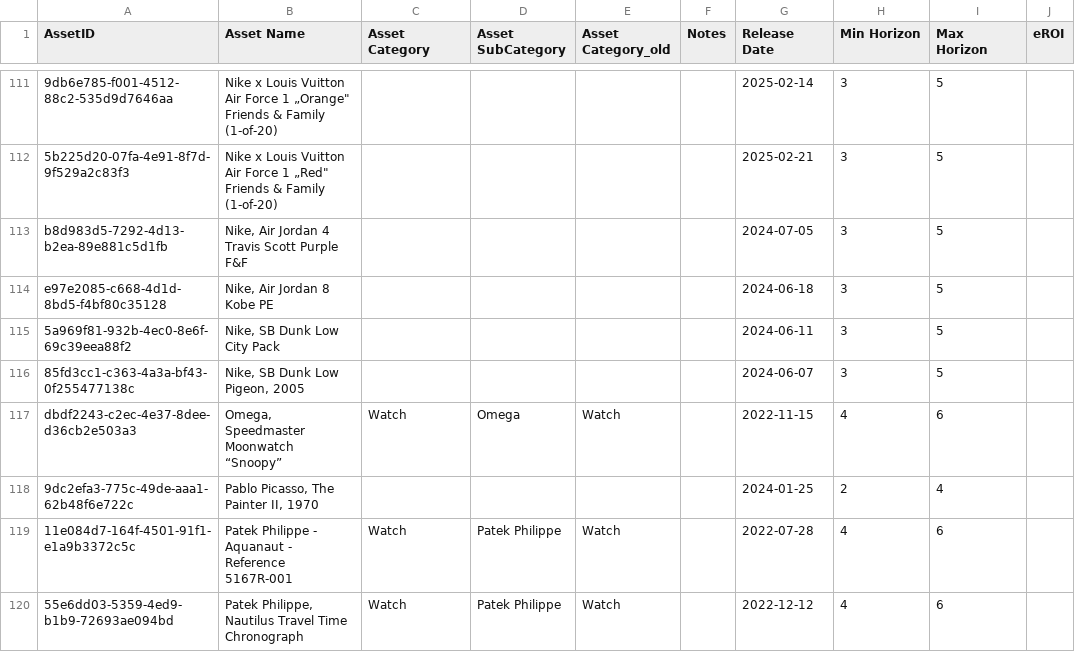
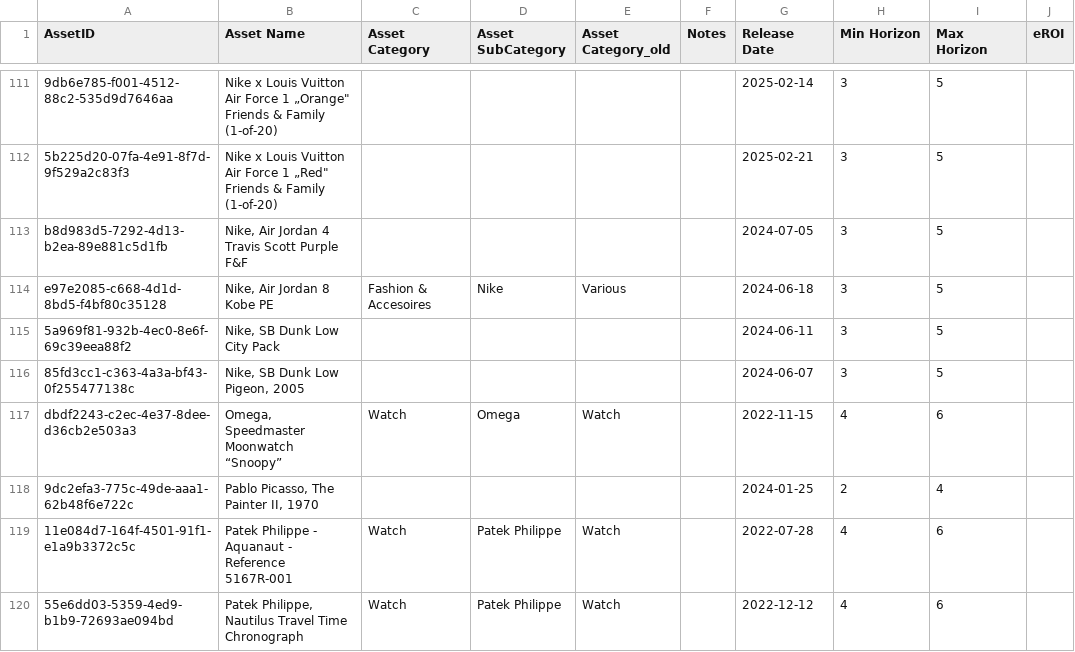
Before and after one commit to Munotstadt/splintdatacollector, a CSV file: data/stammdaten.csv, drawn as a sheet; only a part is shown, gaps mark what is left out; the diff names each change by its address in the sheet, - before the commit and + after, or states it on an @@ line.

Commit message:
Day1Profit-Bearbeitung – 04.08.2026 18:18:17

```diff
--- a/data/stammdaten.csv
+++ b/data/stammdaten.csv
-C114 (Asset Category): (empty)
+C114 (Asset Category): Fashion & Accesoires
-D114 (Asset SubCategory): (empty)
+D114 (Asset SubCategory): Nike
-E114 (Asset Category_old): (empty)
+E114 (Asset Category_old): Various
```
